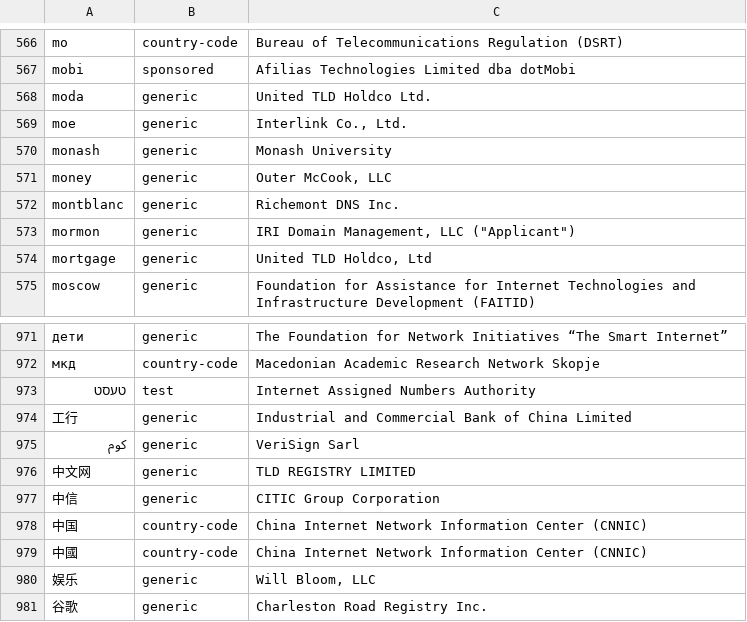
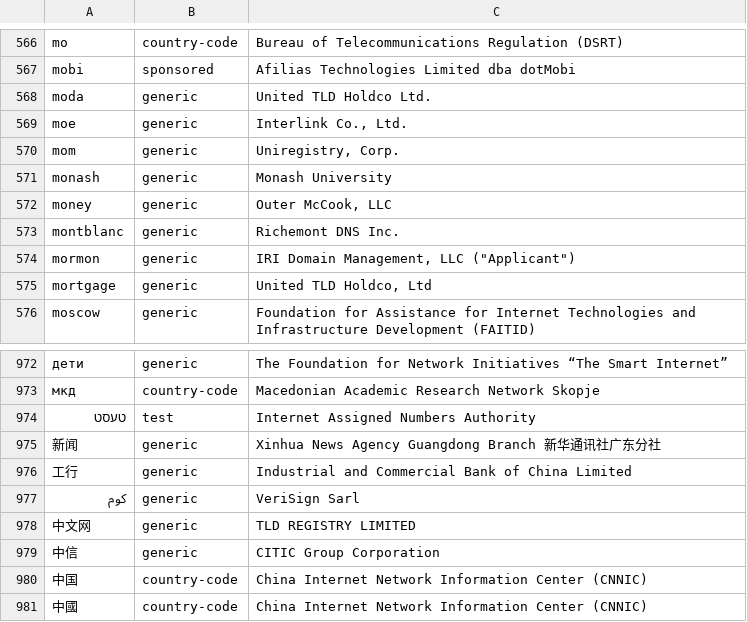
Before and after one commit to nojimage/tld-crawler, a CSV file: data/tld.csv, drawn as a sheet; only a part is shown, gaps mark what is left out; the shorter side is filled out with more unchanged rows; the diff names each change by its address in the sheet, - before the commit and + after, or states it on an @@ line.

```diff
--- a/data/tld.csv
+++ b/data/tld.csv
+row 570: mom | generic | Uniregistry, Corp.
+row 975: 新闻 | generic | Xinhua News Agency Guangdong Branch 新华通讯社广东分社
```
Also changed, not shown: 3 other files.
